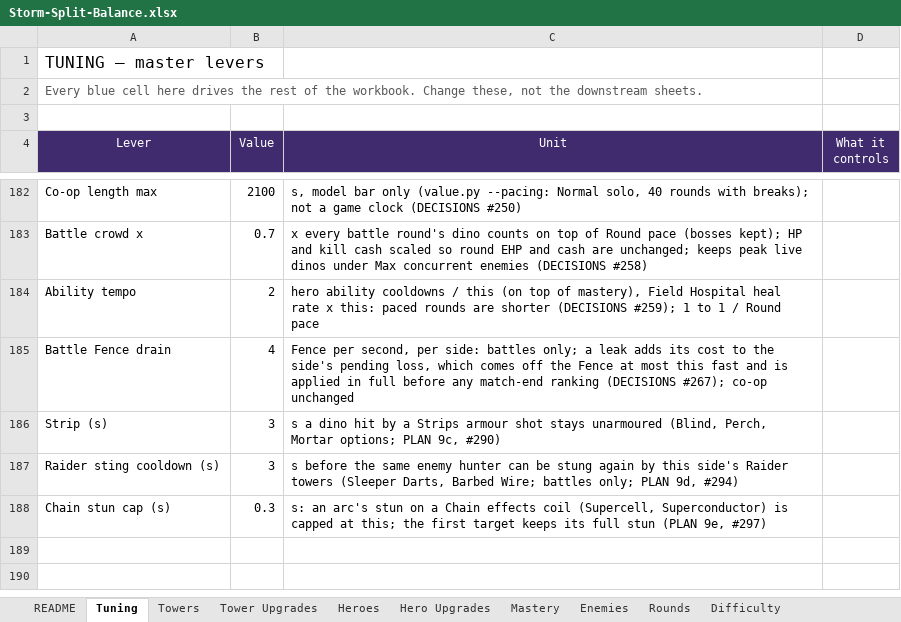
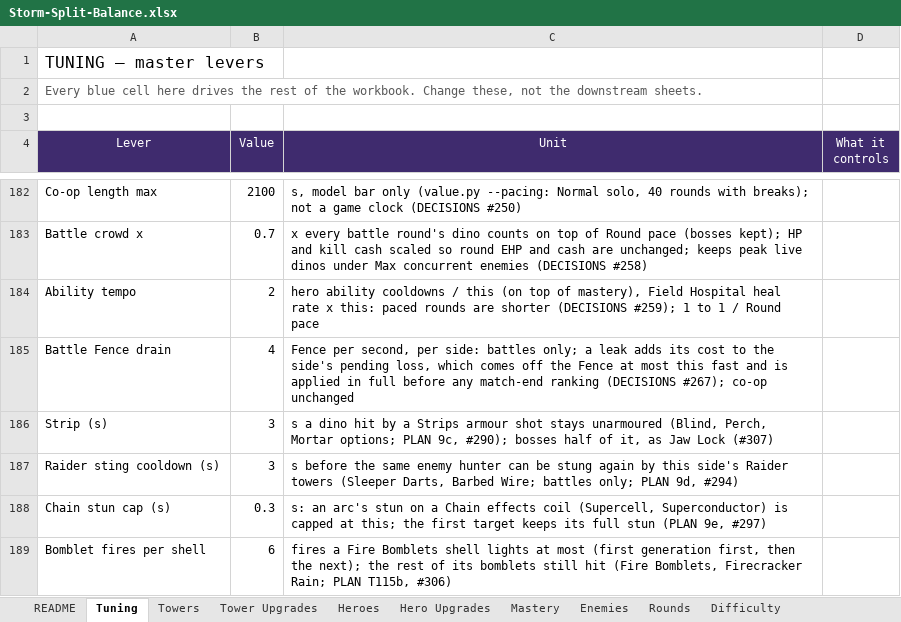
Before and after one commit to BigJover/storm-split, an Excel workbook: Storm-Split-Balance.xlsx, sheet Tuning, drawn as a sheet; only a part is shown, gaps mark what is left out; values as stored, in another font and other column widths than the file's, no borders; the diff names each change by its address in the sheet, - before the commit and + after, or states it on an @@ line.

```diff
--- a/Storm-Split-Balance.xlsx (sheet Tuning)
+++ b/Storm-Split-Balance.xlsx (sheet Tuning)
-C186 (Unit): …PLAN 9c, #290)
+C186 (Unit): …PLAN 9c, #290); bosses half of it, as Jaw Lock (#307)
+row 189: Bomblet fires per shell | 6 | fires a Fire Bomblets shell lights at most (first generation first, then the next); the rest of its bomblets still hit (Fire Bomblets, Firecracker Rain; PLAN T115b, #306)
```
Also changed, not shown: sheet Tower Upgrades, 16 other files.
